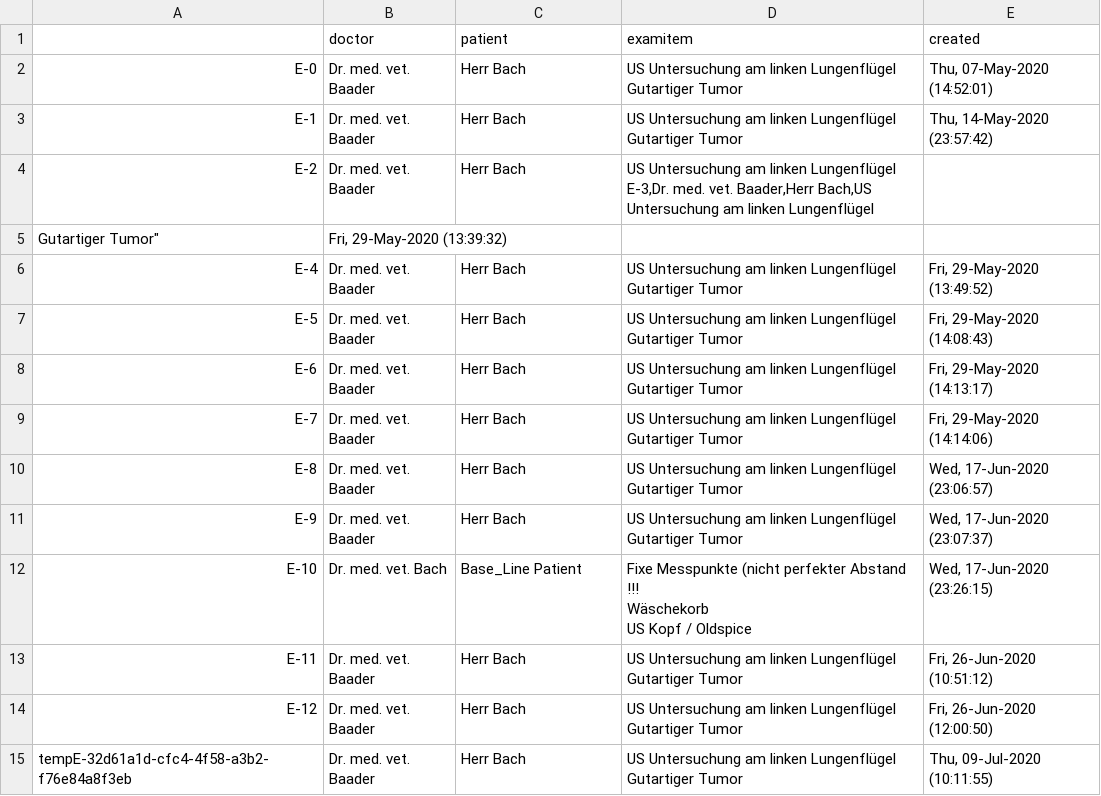
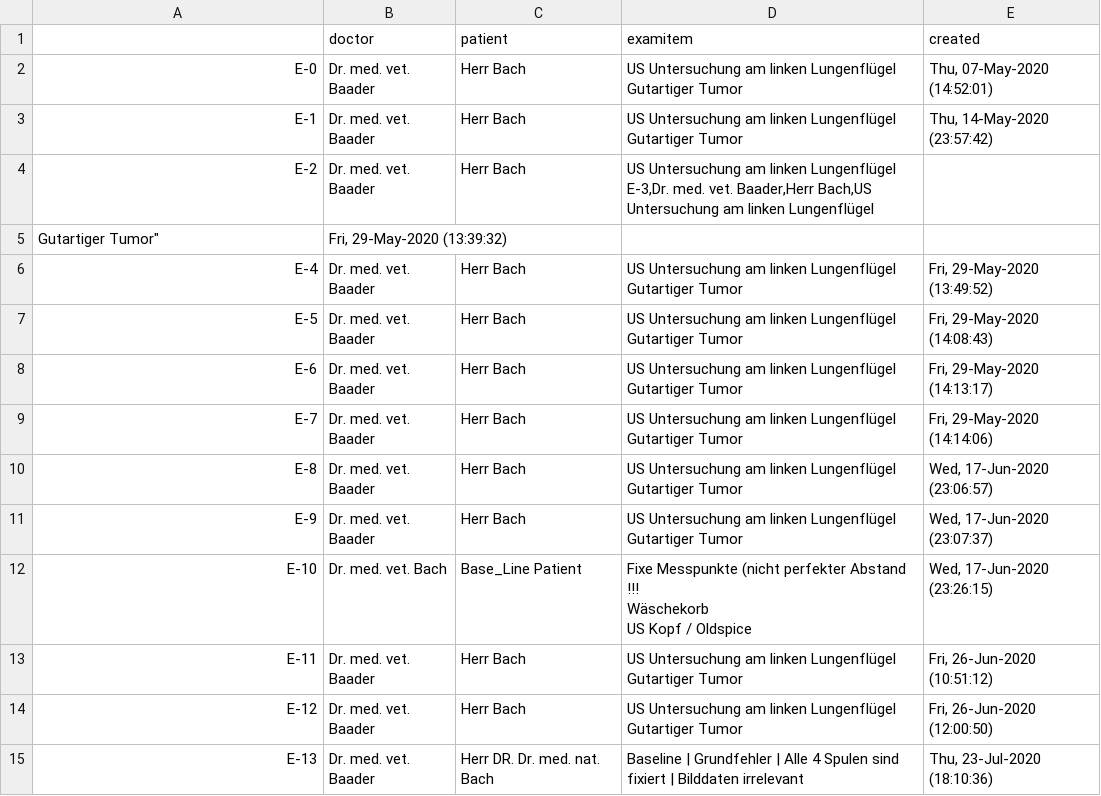
Before and after one commit to Zailux/TTRP, a CSV file: data/examination.csv, drawn as a sheet.

Commit message:
BaseLine Data & Implementation | Part 1
 - 60 Aufnahmen für die Baseline
 - Tranlational Precision (1.32 mm)
 - Orientation is still blocked due to different coordinate system.

```diff
--- a/data/examination.csv
+++ b/data/examination.csv
@@ -27,3 +27,2 @@ E-12,Dr. med. vet. Baader,Herr Bach,"US Untersuchung am linken Lungenflügel
 Gutartiger Tumor","Fri, 26-Jun-2020 (12:00:50)"
-tempE-32d61a1d-cfc4-4f58-a3b2-f76e84a8f3eb,Dr. med. vet. Baader,Herr Bach,"US Untersuchung am linken Lungenflügel
-Gutartiger Tumor","Thu, 09-Jul-2020 (10:11:55)"
+E-13,Dr. med. vet. Baader,Herr DR. Dr. med. nat. Bach,Baseline | Grundfehler | Alle 4 Spulen sind fixiert | Bilddaten irrelevant,"Thu, 23-Jul-2020 (18:10:36)"
```
Also changed, not shown: 4 other files.
